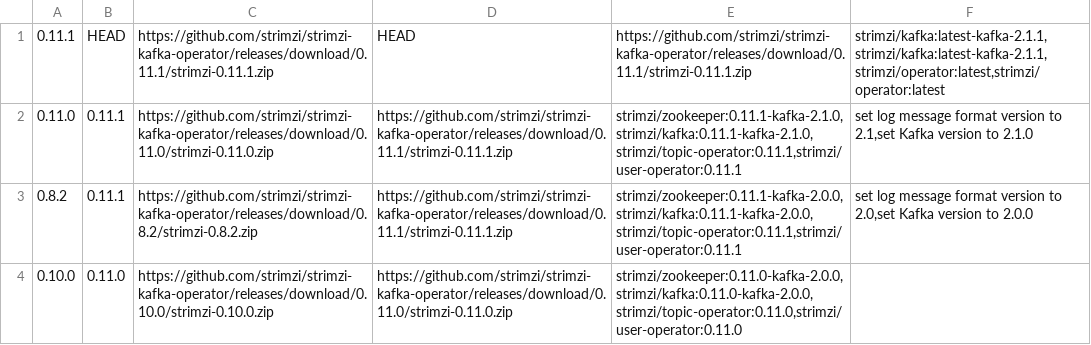
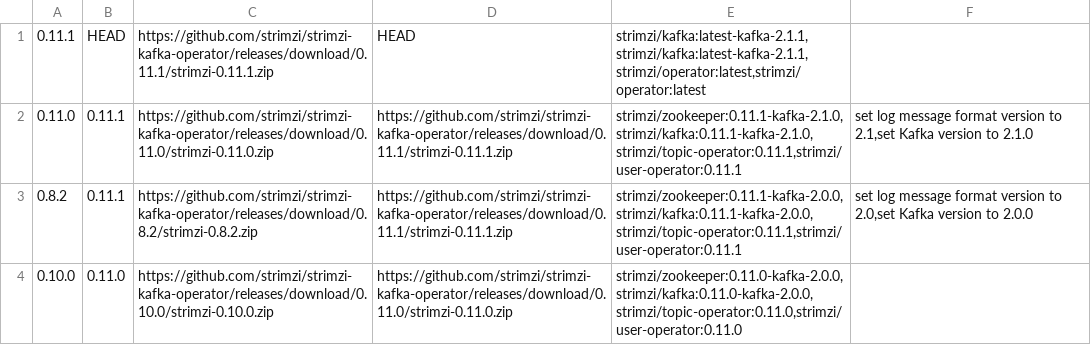
Before and after one commit to fussybeaver/strimzi-kafka-operator, a CSV file: systemtest/src/main/resources/StrimziUpgradeST.csv, drawn as a sheet.

Commit message:
Fixed images

```diff
--- a/systemtest/src/main/resources/StrimziUpgradeST.csv
+++ b/systemtest/src/main/resources/StrimziUpgradeST.csv
@@ -1,2 +1,2 @@
-"0.11.1","HEAD","https://github.com/strimzi/strimzi-kafka-operator/releases/download/0.11.1/strimzi-0.11.1.zip","HEAD","https://github.com/strimzi/strimzi-kafka-operator/releases/download/0.11.1/strimzi-0.11.1.zip","strimzi/kafka:latest-kafka-2.1.1,strimzi/kafka:latest-kafka-2.1.1,strimzi/operator:latest,strimzi/operator:latest",""
+"0.11.1","HEAD","https://github.com/strimzi/strimzi-kafka-operator/releases/download/0.11.1/strimzi-0.11.1.zip","HEAD","strimzi/kafka:latest-kafka-2.1.1,strimzi/kafka:latest-kafka-2.1.1,strimzi/operator:latest,strimzi/operator:latest",""
 "0.11.0","0.11.1","https://github.com/strimzi/strimzi-kafka-operator/releases/download/0.11.0/strimzi-0.11.0.zip","https://github.com/strimzi/strimzi-kafka-operator/releases/download/0.11.1/strimzi-0.11.1.zip","strimzi/zookeeper:0.11.1-kafka-2.1.0,strimzi/kafka:0.11.1-kafka-2.1.0,strimzi/topic-operator:0.11.1,strimzi/user-operator:0.11.1","set log message format version to 2.1,set Kafka version to 2.1.0"
```
